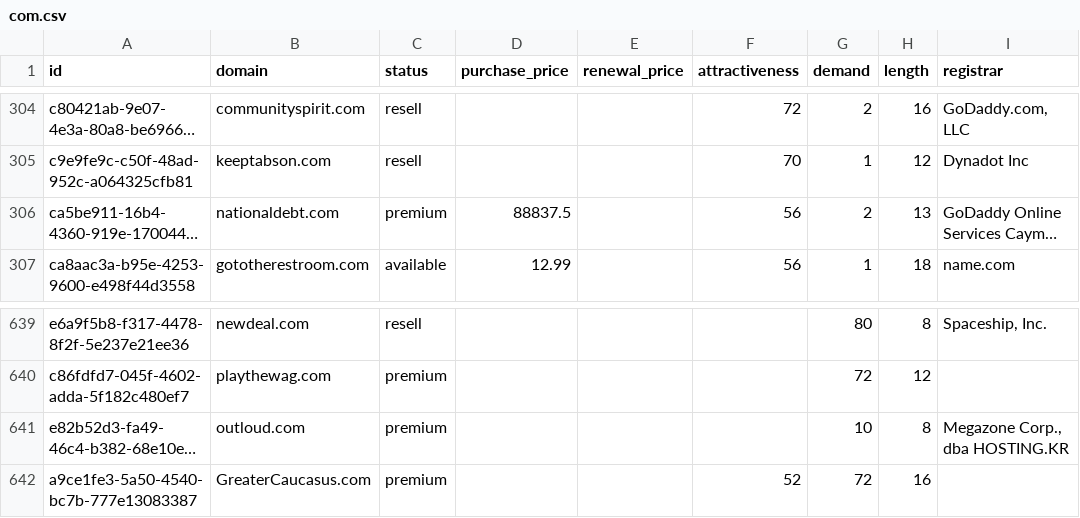
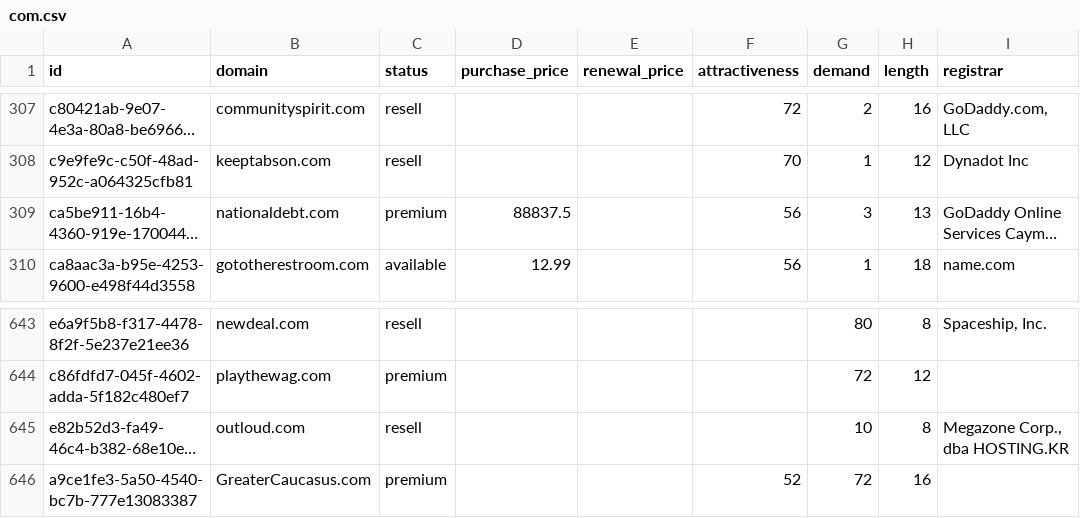
Before and after one commit to UniqueDomains/com-oneword-domains, a CSV file: com.csv, drawn as a sheet; only a part is shown, gaps mark what is left out; long unchanged cells end in …; addresses are those after the commit; the diff covers the shown part only; the diff names each change by its address in the sheet, - before the commit and + after, or states it on an @@ line.

```diff
--- a/com.csv
+++ b/com.csv
-G309 (demand): 2
+G309 (demand): 3
-C645 (status): premium
+C645 (status): resell
```
Also changed, not shown: 4 added rows, 4 removed rows and 5 edited cells elsewhere in this file, 1 other file.
